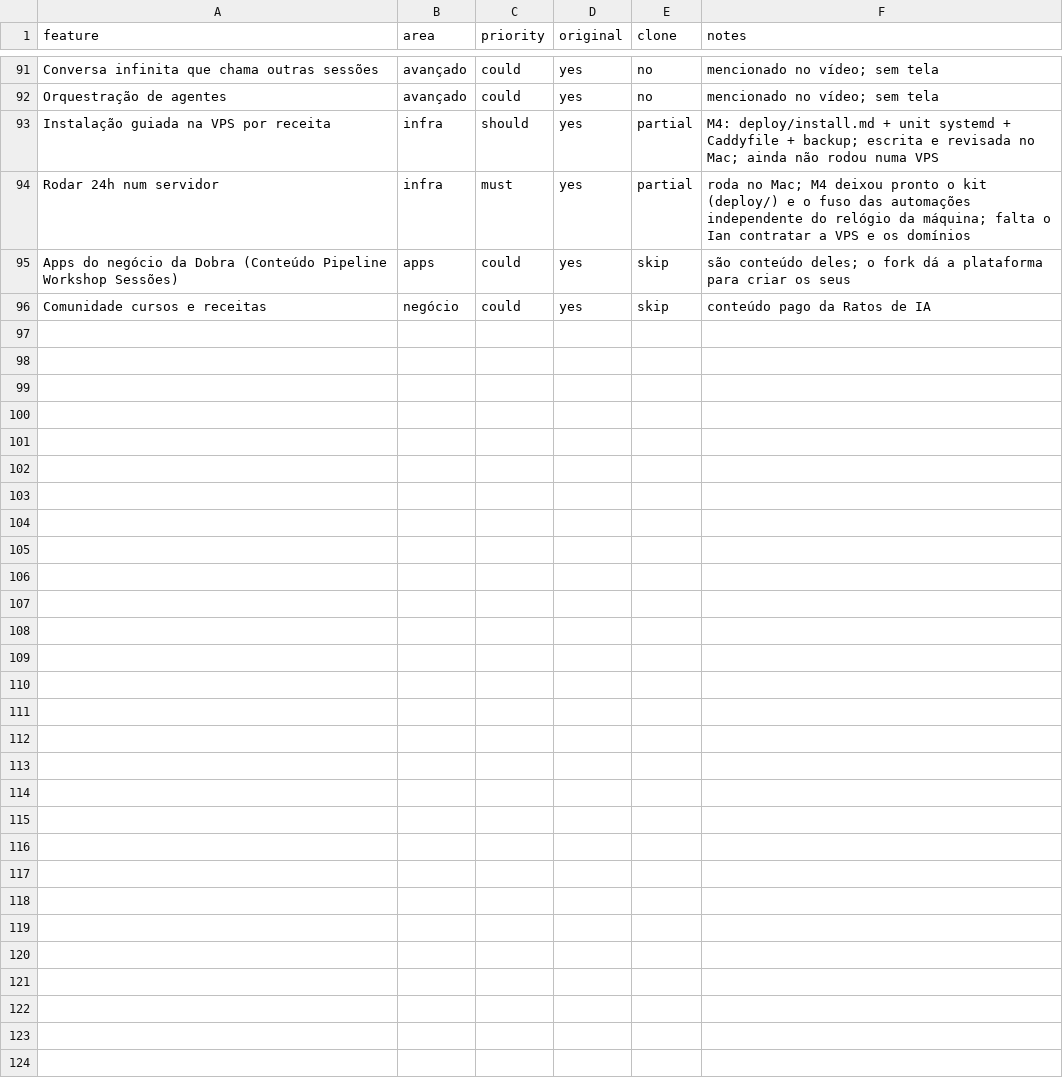
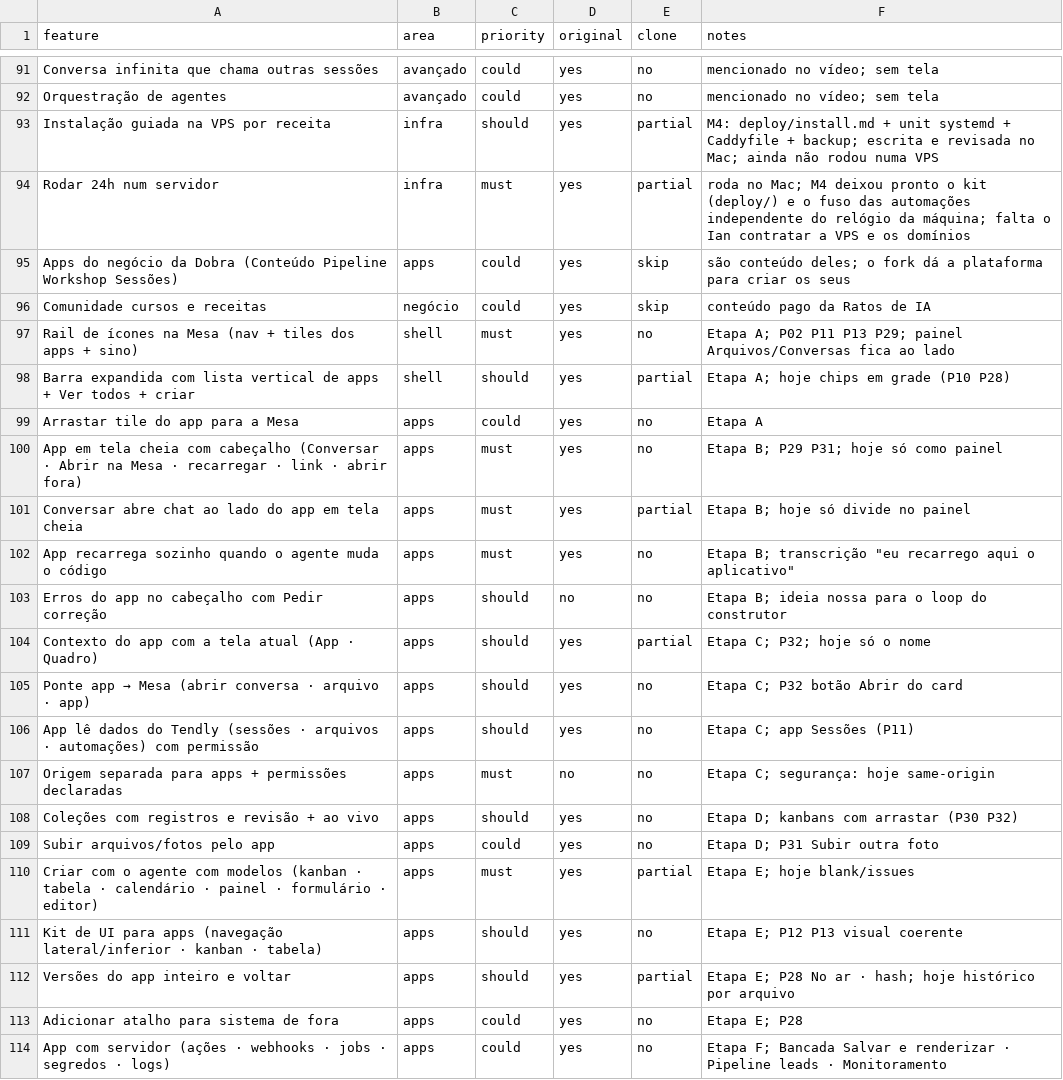
Before and after one commit to Iansantanabr/tendly, a CSV file: replica/features.csv, drawn as a sheet; only a part is shown, gaps mark what is left out.

```diff
--- a/replica/features.csv
+++ b/replica/features.csv
@@ -96 +96,19 @@ Apps do negócio da Dobra (Conteúdo Pipeline Workshop Sessões),apps,could,yes,
 Comunidade cursos e receitas,negócio,could,yes,skip,conteúdo pago da Ratos de IA
+Rail de ícones na Mesa (nav + tiles dos apps + sino),shell,must,yes,no,Etapa A; P02 P11 P13 P29; painel Arquivos/Conversas fica ao lado
+Barra expandida com lista vertical de apps + Ver todos + criar,shell,should,yes,partial,Etapa A; hoje chips em grade (P10 P28)
+Arrastar tile do app para a Mesa,apps,could,yes,no,Etapa A
+App em tela cheia com cabeçalho (Conversar · Abrir na Mesa · recarregar · link · abrir fora),apps,must,yes,no,Etapa B; P29 P31; hoje só como painel
+Conversar abre chat ao lado do app em tela cheia,apps,must,yes,partial,Etapa B; hoje só divide no painel
+App recarrega sozinho quando o agente muda o código,apps,must,yes,no,Etapa B; transcrição "eu recarrego aqui o aplicativo"
+Erros do app no cabeçalho com Pedir correção,apps,should,no,no,Etapa B; ideia nossa para o loop do construtor
+Contexto do app com a tela atual (App · Quadro),apps,should,yes,partial,Etapa C; P32; hoje só o nome
+Ponte app → Mesa (abrir conversa · arquivo · app),apps,should,yes,no,Etapa C; P32 botão Abrir do card
+App lê dados do Tendly (sessões · arquivos · automações) com permissão,apps,should,yes,no,Etapa C; app Sessões (P11)
+Origem separada para apps + permissões declaradas,apps,must,no,no,Etapa C; segurança: hoje same-origin
+Coleções com registros e revisão + ao vivo,apps,should,yes,no,Etapa D; kanbans com arrastar (P30 P32)
+Subir arquivos/fotos pelo app,apps,could,yes,no,Etapa D; P31 Subir outra foto
+Criar com o agente com modelos (kanban · tabela · calendário · painel · formulário · editor),apps,must,yes,partial,Etapa E; hoje blank/issues
+Kit de UI para apps (navegação lateral/inferior · kanban · tabela),apps,should,yes,no,Etapa E; P12 P13 visual coerente
+Versões do app inteiro e voltar,apps,should,yes,partial,Etapa E; P28 No ar · hash; hoje histórico por arquivo
+Adicionar atalho para sistema de fora,apps,could,yes,no,Etapa E; P28
+App com servidor (ações · webhooks · jobs · segredos · logs),apps,could,yes,no,Etapa F; Bancada Salvar e renderizar · Pipeline leads · Monitoramento
```
Also changed, not shown: 2 other files.
